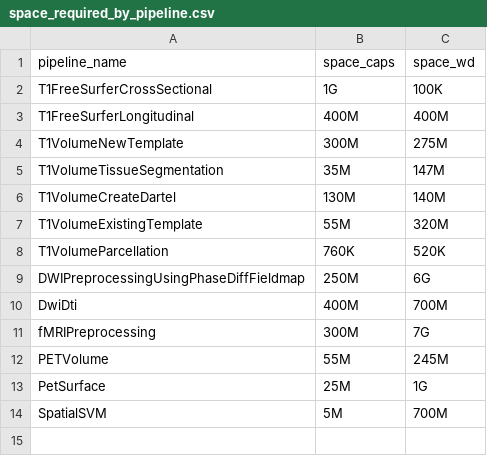
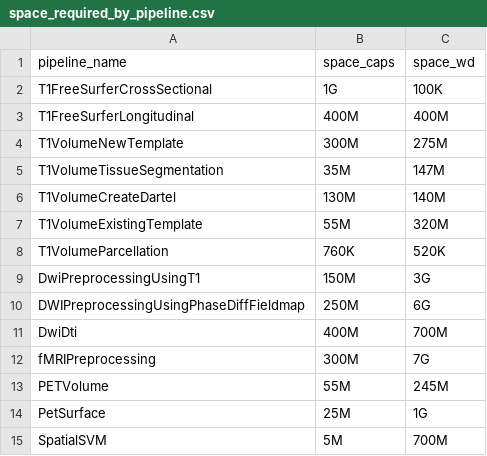
Before and after one commit to aramis-lab/clinica, a CSV file: clinica/pipelines/space_required_by_pipeline.csv, drawn as a sheet.

```diff
--- a/clinica/pipelines/space_required_by_pipeline.csv
+++ b/clinica/pipelines/space_required_by_pipeline.csv
@@ -8,2 +8,3 @@ T1VolumeExistingTemplate;55M;320M
 T1VolumeParcellation;760K;520K
+DwiPreprocessingUsingT1;150M;3G
 DWIPreprocessingUsingPhaseDiffFieldmap;250M;6G
```
Also changed, not shown: 2 other files.
